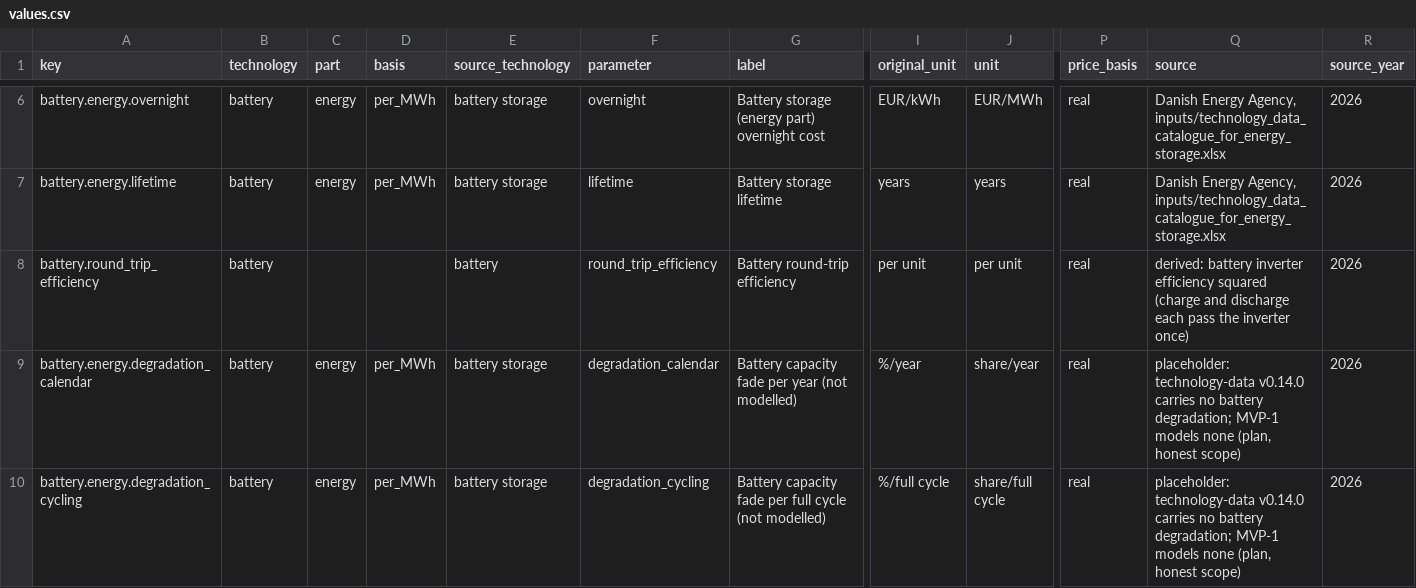
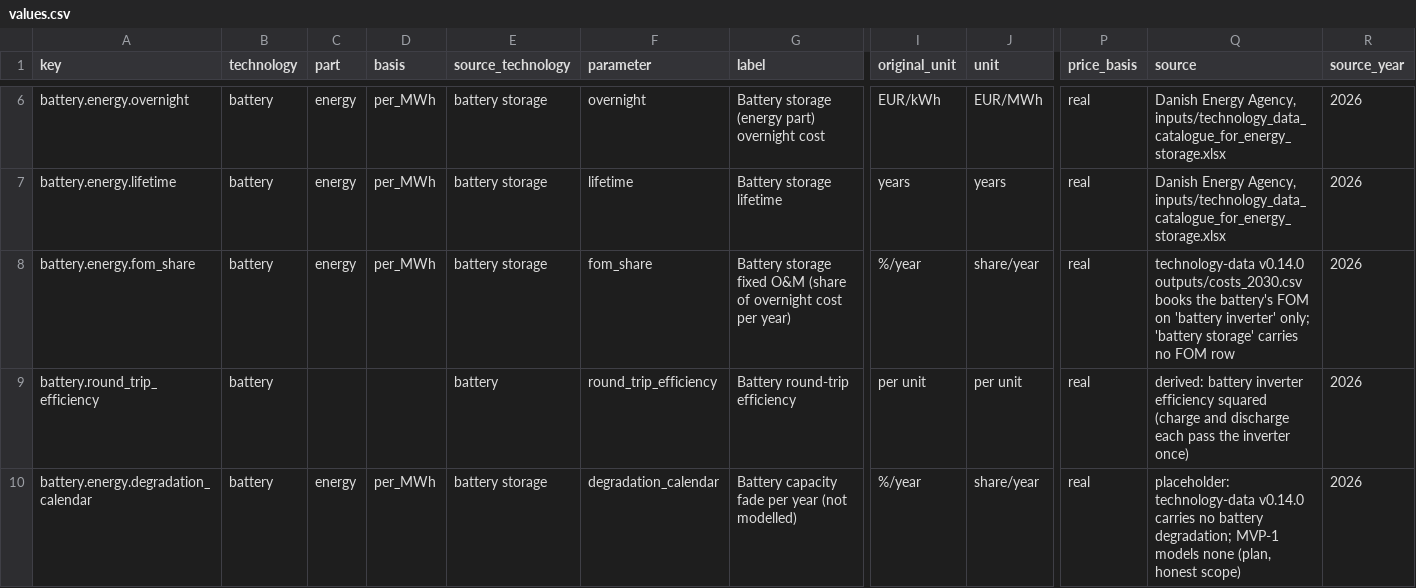
Before and after one commit to MLHaoChang/pypsa-eur, a CSV file: pypsa-gui/backend/services/library/defaults_pack/versions/2026-10-05/values.csv, drawn as a sheet; only a part is shown, gaps mark what is left out; the shorter side is filled out with more unchanged rows; rows hold the shown columns only; the diff names each change by its address in the sheet, - before the commit and + after, or states it on an @@ line.

```diff
--- a/pypsa-gui/backend/services/library/defaults_pack/versions/2026-10-05/values.csv
+++ b/pypsa-gui/backend/services/library/defaults_pack/versions/2026-10-05/values.csv
+row 8: battery.energy.fom_share | battery | energy | per_MWh | battery storage | fom_share | Battery storage fixed O&M (share of overnight cost per year) | %/year | share/year | real | technology-data v0.14.0 outputs/costs_2030.csv books the battery's FOM on 'battery inverter' only; 'battery storage' carries no FOM row | 2026
```
Also changed, not shown: 10 other files.
